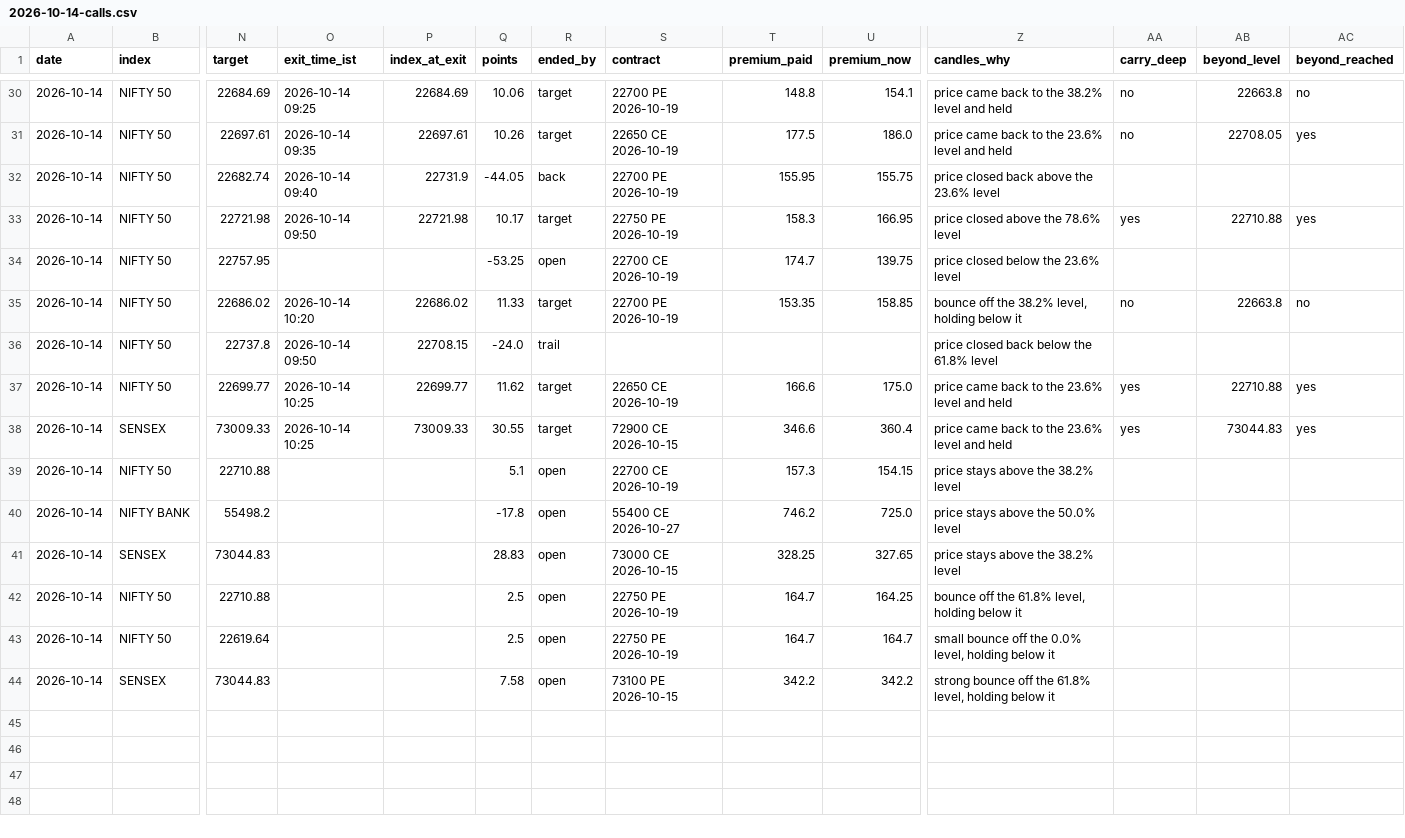
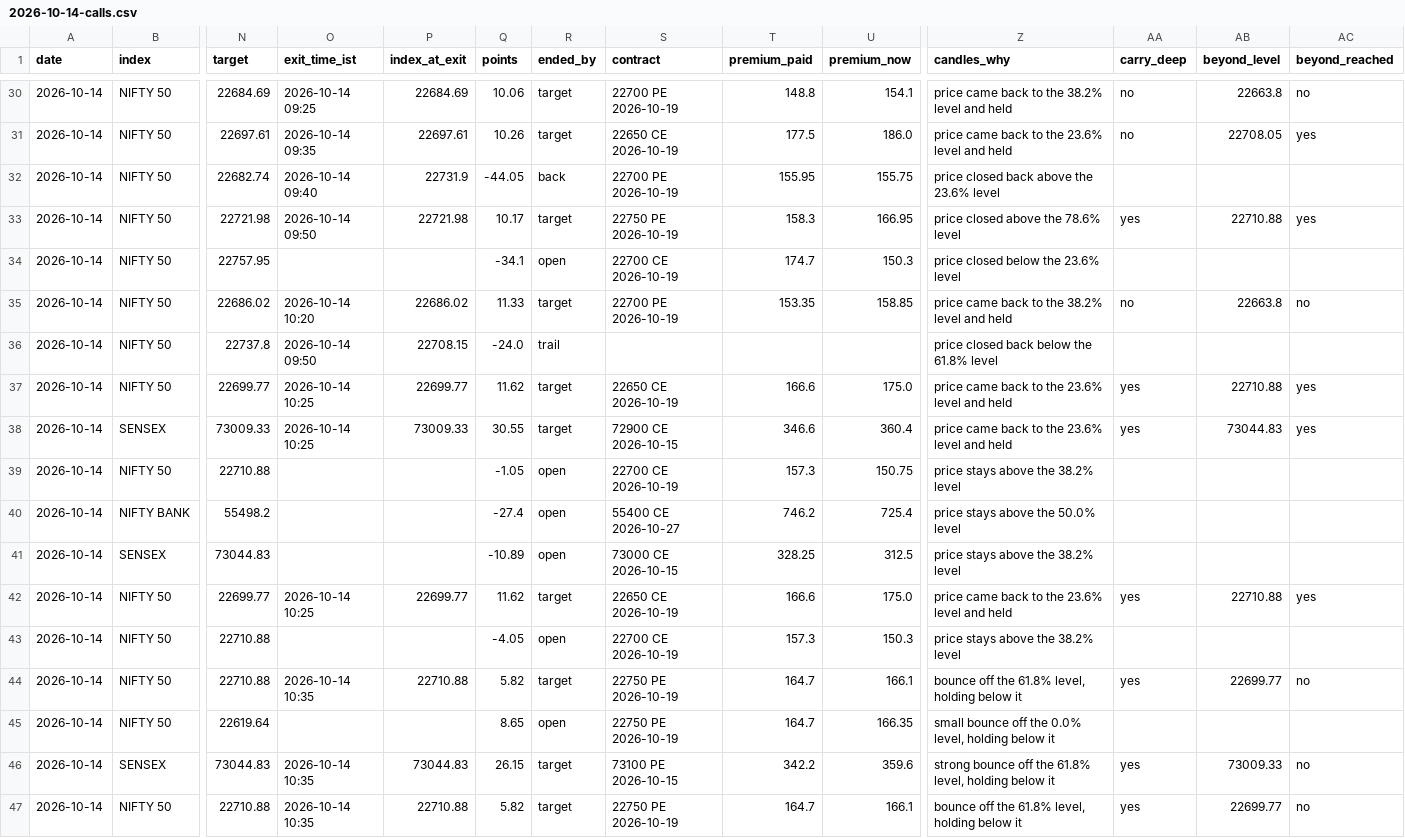
Before and after one commit to AAB-sys/My-Trade, a CSV file: sessions/2026-10-14-calls.csv, drawn as a sheet; only a part is shown, gaps mark what is left out; addresses are those after the commit; rows hold the shown columns only; the diff covers the shown part only; the diff names each change by its address in the sheet, - before the commit and + after, or states it on an @@ line.

Commit message:
Session 2026-10-14-calls

```diff
--- a/sessions/2026-10-14-calls.csv
+++ b/sessions/2026-10-14-calls.csv
-Q34 (points): -53.25
+Q34 (points): -34.1
-U34 (premium_now): 139.75
+U34 (premium_now): 150.3
-Z35 (candles_why): bounce off the 38.2% level, holding below it
+Z35 (candles_why): price came back to the 38.2% level and held
-Q39 (points): 5.1
+Q39 (points): -1.05
-U39 (premium_now): 154.15
+U39 (premium_now): 150.75
-Q40 (points): -17.8
+Q40 (points): -27.4
-U40 (premium_now): 725.0
+U40 (premium_now): 725.4
-Q41 (points): 28.83
+Q41 (points): -10.89
-U41 (premium_now): 327.65
+U41 (premium_now): 312.5
+row 42: 2026-10-14 | NIFTY 50 | 22699.77 | 2026-10-14 10:25 | 22699.77 | 11.62 | target | 22650 CE 2026-10-19 | 166.6 | 175.0 | price came back to the 23.6% level and held | yes | 22710.88 | yes
+row 43: 2026-10-14 | NIFTY 50 | 22710.88 |  |  | -4.05 | open | 22700 CE 2026-10-19 | 157.3 | 150.3 | price stays above the 38.2% level
-O44 (exit_time_ist): (empty)
+O44 (exit_time_ist): 2026-10-14 10:35
-P44 (index_at_exit): (empty)
+P44 (index_at_exit): 22710.88
-Q44 (points): 2.5
+Q44 (points): 5.82
-R44 (ended_by): open
+R44 (ended_by): target
-U44 (premium_now): 164.25
+U44 (premium_now): 166.1
-AA44 (carry_deep): (empty)
+AA44 (carry_deep): yes
-AB44 (beyond_level): (empty)
+AB44 (beyond_level): 22699.77
-AC44 (beyond_reached): (empty)
+AC44 (beyond_reached): no
-Q45 (points): 2.5
+Q45 (points): 8.65
-U45 (premium_now): 164.7
+U45 (premium_now): 166.35
-O46 (exit_time_ist): (empty)
+O46 (exit_time_ist): 2026-10-14 10:35
-P46 (index_at_exit): (empty)
+P46 (index_at_exit): 73044.83
-Q46 (points): 7.58
+Q46 (points): 26.15
-R46 (ended_by): open
+R46 (ended_by): target
-U46 (premium_now): 342.2
+U46 (premium_now): 359.6
-AA46 (carry_deep): (empty)
+AA46 (carry_deep): yes
-AB46 (beyond_level): (empty)
+AB46 (beyond_level): 73009.33
-AC46 (beyond_reached): (empty)
+AC46 (beyond_reached): no
+row 47: 2026-10-14 | NIFTY 50 | 22710.88 | 2026-10-14 10:35 | 22710.88 | 5.82 | target | 22750 PE 2026-10-19 | 164.7 | 166.1 | bounce off the 61.8% level, holding below it | yes | 22699.77 | no
```
Also changed, not shown: 18 edited cells elsewhere in this file.
